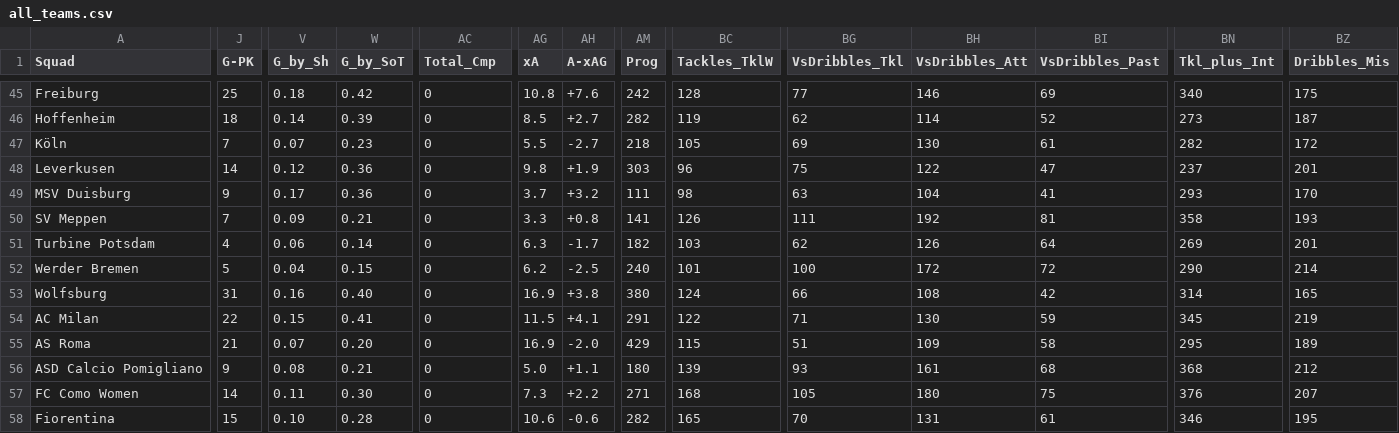
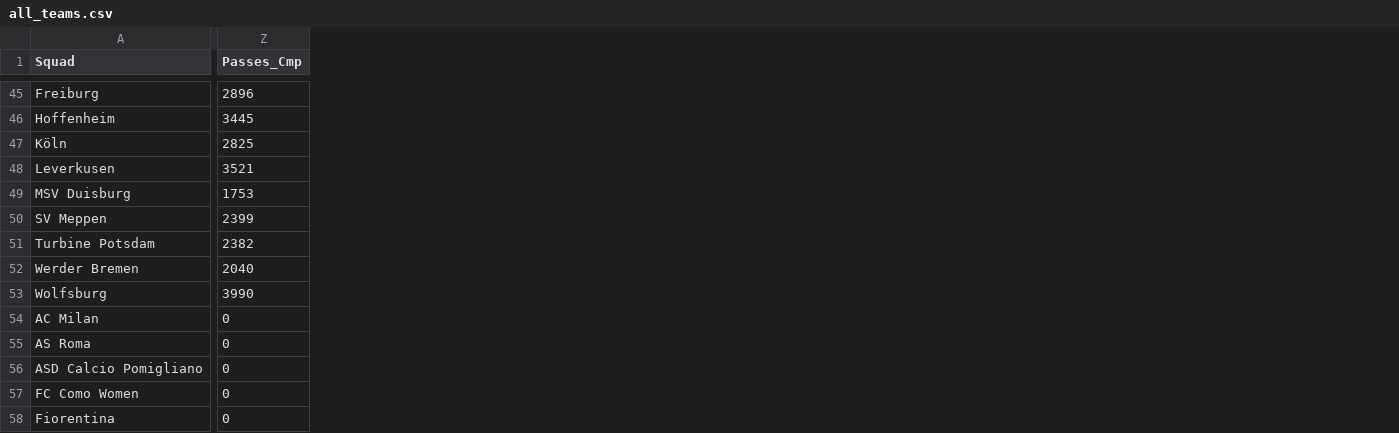
Before and after one commit to julopsalar/futfem-analytics, a CSV file: datasets/all_teams.csv, drawn as a sheet; only a part is shown, gaps mark what is left out; removed rows and columns are numbered as before the commit, all else as after; the diff covers the shown part only; the diff names each change by its address in the sheet, - before the commit and + after, or states it on an @@ line.

```diff
--- a/datasets/all_teams.csv
+++ b/datasets/all_teams.csv
-column J (G-PK), rows 45-58: 25 | 18 | 7 | 14 | 9 | 7 | 4 | 5 | 31 | 22 | 21 | 9 | 14 | 15
-column V (G_by_Sh), rows 45-58: 0.18 | 0.14 | 0.07 | 0.12 | 0.17 | 0.09 | 0.06 | 0.04 | 0.16 | 0.15 | 0.07 | 0.08 | 0.11 | 0.10
-column W (G_by_SoT), rows 45-58: 0.42 | 0.39 | 0.23 | 0.36 | 0.36 | 0.21 | 0.14 | 0.15 | 0.40 | 0.41 | 0.20 | 0.21 | 0.30 | 0.28
-column AG (xA), rows 45-58: 10.8 | 8.5 | 5.5 | 9.8 | 3.7 | 3.3 | 6.3 | 6.2 | 16.9 | 11.5 | 16.9 | 5.0 | 7.3 | 10.6
-column AH (A-xAG), rows 45-58: +7.6 | +2.7 | -2.7 | +1.9 | +3.2 | +0.8 | -1.7 | -2.5 | +3.8 | +4.1 | -2.0 | +1.1 | +2.2 | -0.6
-column AM (Prog), rows 45-58: 242 | 282 | 218 | 303 | 111 | 141 | 182 | 240 | 380 | 291 | 429 | 180 | 271 | 282
-column BC (Tackles_TklW), rows 45-58: 128 | 119 | 105 | 96 | 98 | 126 | 103 | 101 | 124 | 122 | 115 | 139 | 168 | 165
-column BG (VsDribbles_Tkl), rows 45-58: 77 | 62 | 69 | 75 | 63 | 111 | 62 | 100 | 66 | 71 | 51 | 93 | 105 | 70
-column BH (VsDribbles_Att), rows 45-58: 146 | 114 | 130 | 122 | 104 | 192 | 126 | 172 | 108 | 130 | 109 | 161 | 180 | 131
-column BI (VsDribbles_Past), rows 45-58: 69 | 52 | 61 | 47 | 41 | 81 | 64 | 72 | 42 | 59 | 58 | 68 | 75 | 61
-column BN (Tkl_plus_Int), rows 45-58: 340 | 273 | 282 | 237 | 293 | 358 | 269 | 290 | 314 | 345 | 295 | 368 | 376 | 346
-column BZ (Dribbles_Mis), rows 45-58: 175 | 187 | 172 | 201 | 170 | 193 | 201 | 214 | 165 | 219 | 189 | 212 | 207 | 195
-Z1: Total_Cmp
+Z1: Passes_Cmp
-Z45 (Passes_Cmp): 0
+Z45 (Passes_Cmp): 2896
-Z46 (Passes_Cmp): 0
+Z46 (Passes_Cmp): 3445
-Z47 (Passes_Cmp): 0
+Z47 (Passes_Cmp): 2825
-Z48 (Passes_Cmp): 0
+Z48 (Passes_Cmp): 3521
-Z49 (Passes_Cmp): 0
+Z49 (Passes_Cmp): 1753
-Z50 (Passes_Cmp): 0
+Z50 (Passes_Cmp): 2399
-Z51 (Passes_Cmp): 0
+Z51 (Passes_Cmp): 2382
-Z52 (Passes_Cmp): 0
+Z52 (Passes_Cmp): 2040
-Z53 (Passes_Cmp): 0
+Z53 (Passes_Cmp): 3990
```
Also changed, not shown: 6 removed columns and 33 edited cells elsewhere in this file, datasets/gk_players.csv, datasets/gk_teams.csv, 18 other files.
